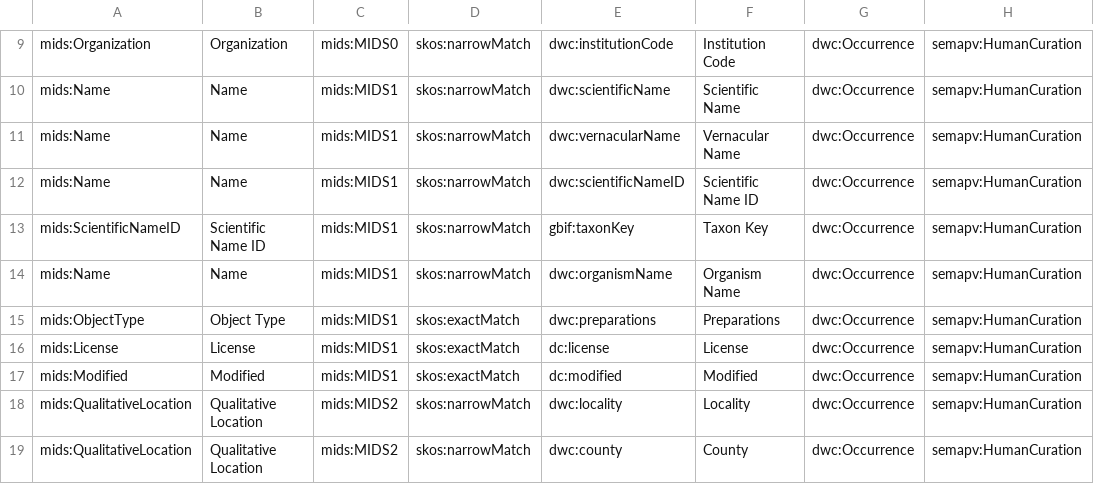
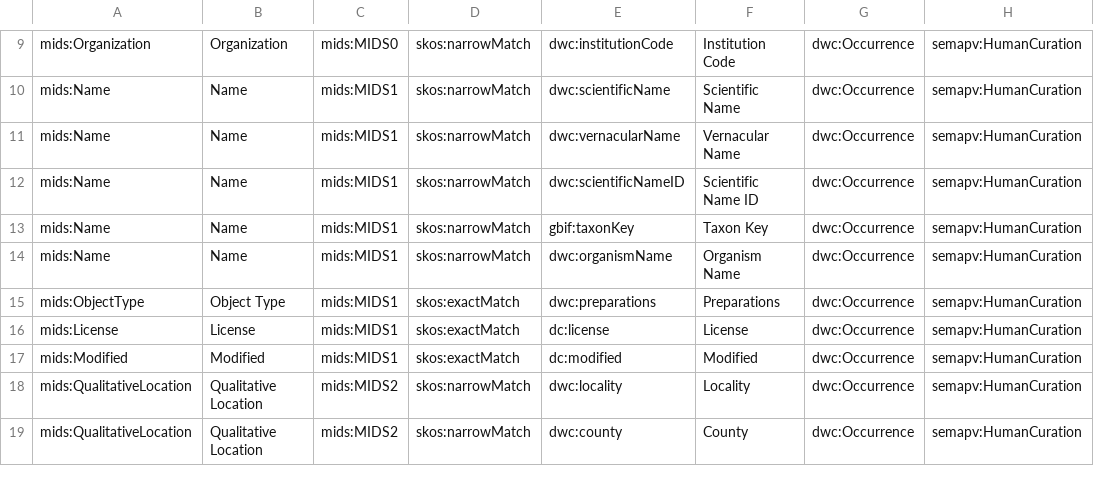
Before and after one commit to magpiedin/stadocgen-development, a TSV file: mids/app/data/source/mids-repo/sssom_dwc_biology_mappings.sssom.tsv, drawn as a sheet; only a part is shown, gaps mark what is left out; the diff names each change by its address in the sheet, - before the commit and + after, or states it on an @@ line.

```diff
--- a/mids/app/data/source/mids-repo/sssom_dwc_biology_mappings.sssom.tsv
+++ b/mids/app/data/source/mids-repo/sssom_dwc_biology_mappings.sssom.tsv
-A13: mids:ScientificNameID
+A13: mids:Name
-B13: Scientific Name ID
+B13: Name
```
Also changed, not shown: mids/app/data/source/mids-repo/examples.tsv, mids/app/data/source/mids-repo/information_elements.tsv, 56 other files.
